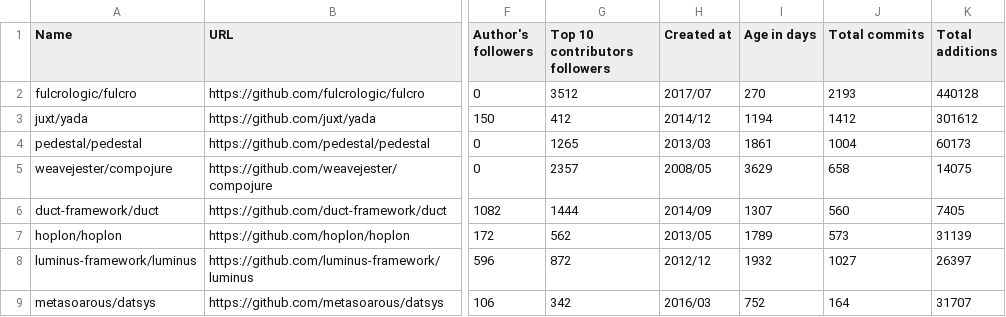
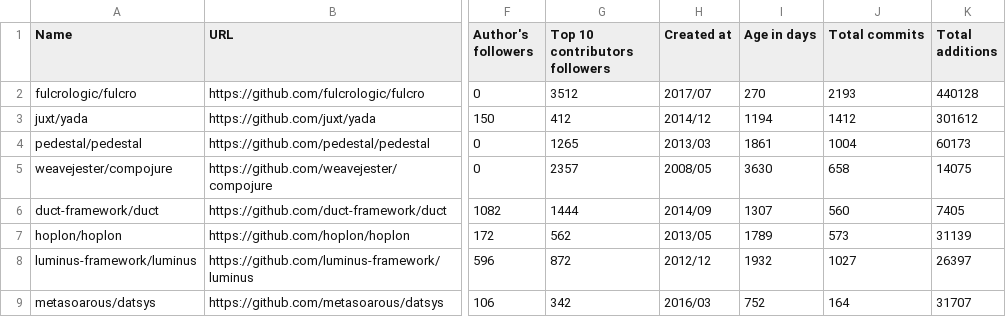
Before and after one commit to fedir/ghstat, a CSV file: stats/clojure_frameworks.csv, drawn as a sheet; only a part is shown, gaps mark what is left out; the diff names each change by its address in the sheet, - before the commit and + after, or states it on an @@ line.

```diff
--- a/stats/clojure_frameworks.csv
+++ b/stats/clojure_frameworks.csv
-I5 (Age in days): 3629
+I5 (Age in days): 3630
```
Also changed, not shown: stats/all_frameworks.csv, stats/erlang_frameworks.csv, 5 other files.
